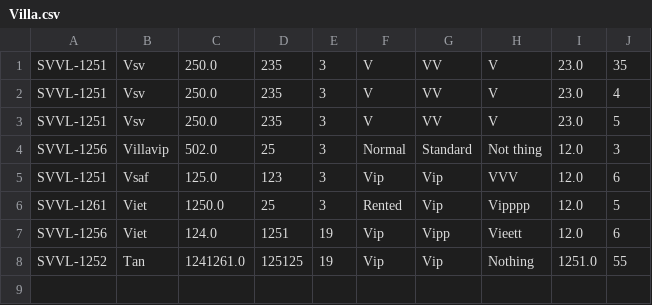
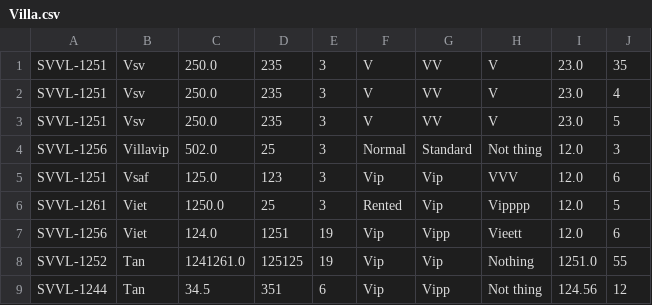
Before and after one commit to tannguyenviet/A0920I1-NguyenVietTan, a CSV file: module_2/src/newCaseStudy/data/Villa.csv, drawn as a sheet; the diff names each change by its address in the sheet, - before the commit and + after, or states it on an @@ line.

```diff
--- a/module_2/src/newCaseStudy/data/Villa.csv
+++ b/module_2/src/newCaseStudy/data/Villa.csv
+row 9: SVVL-1244 | Tan | 34.5 | 351 | 6 | Vip | Vipp | Not thing | 124.56 | 12
```
Also changed, not shown: module_2/out/production/module_2/newCaseStudy/data/Booking.csv, module_2/out/production/module_2/newCaseStudy/data/Customer.csv, 37 other files.
